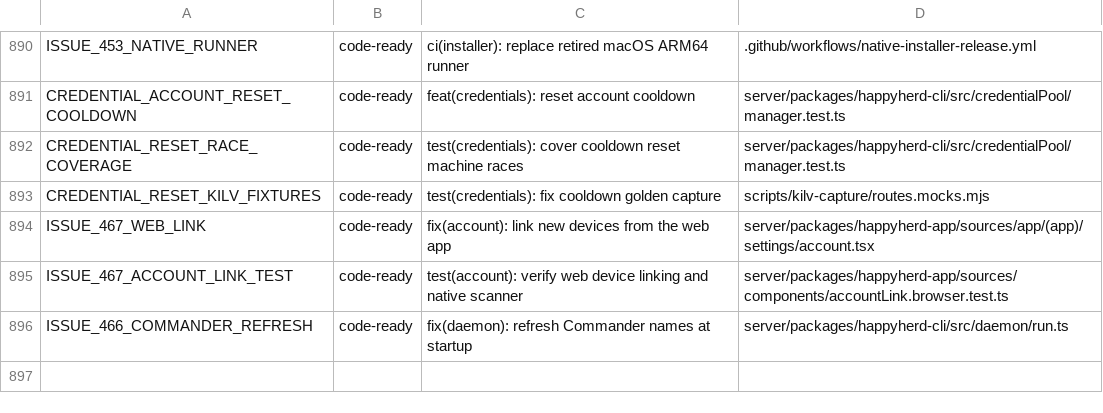
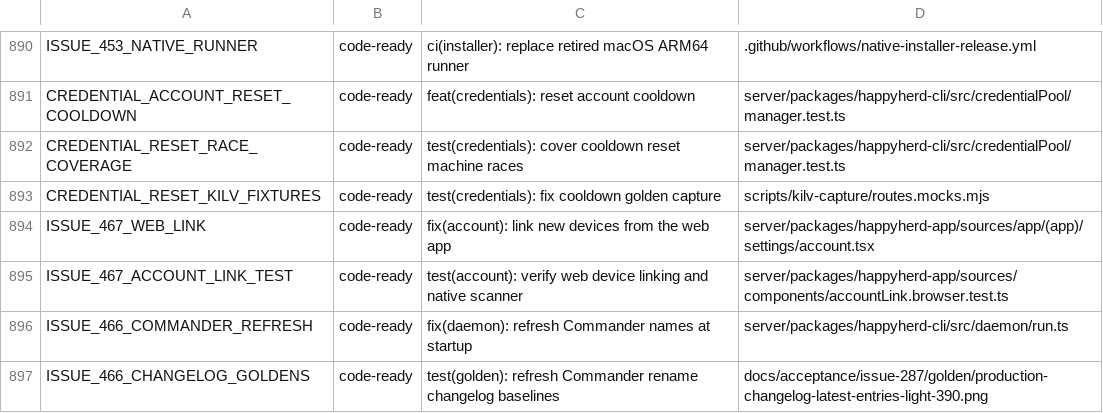
Before and after one commit to NickGuAI/HappyHerd, a TSV file: docs/owned-patches.tsv, drawn as a sheet; only a part is shown, gaps mark what is left out; the diff names each change by its address in the sheet, - before the commit and + after, or states it on an @@ line.

Commit message:
test(golden): refresh Commander rename changelog baselines

```diff
--- a/docs/owned-patches.tsv
+++ b/docs/owned-patches.tsv
+row 897: ISSUE_466_CHANGELOG_GOLDENS | code-ready | test(golden): refresh Commander rename changelog baselines | docs/acceptance/issue-287/golden/production-changelog-latest-entries-light-390.png
```
Also changed, not shown: 4 other files.
